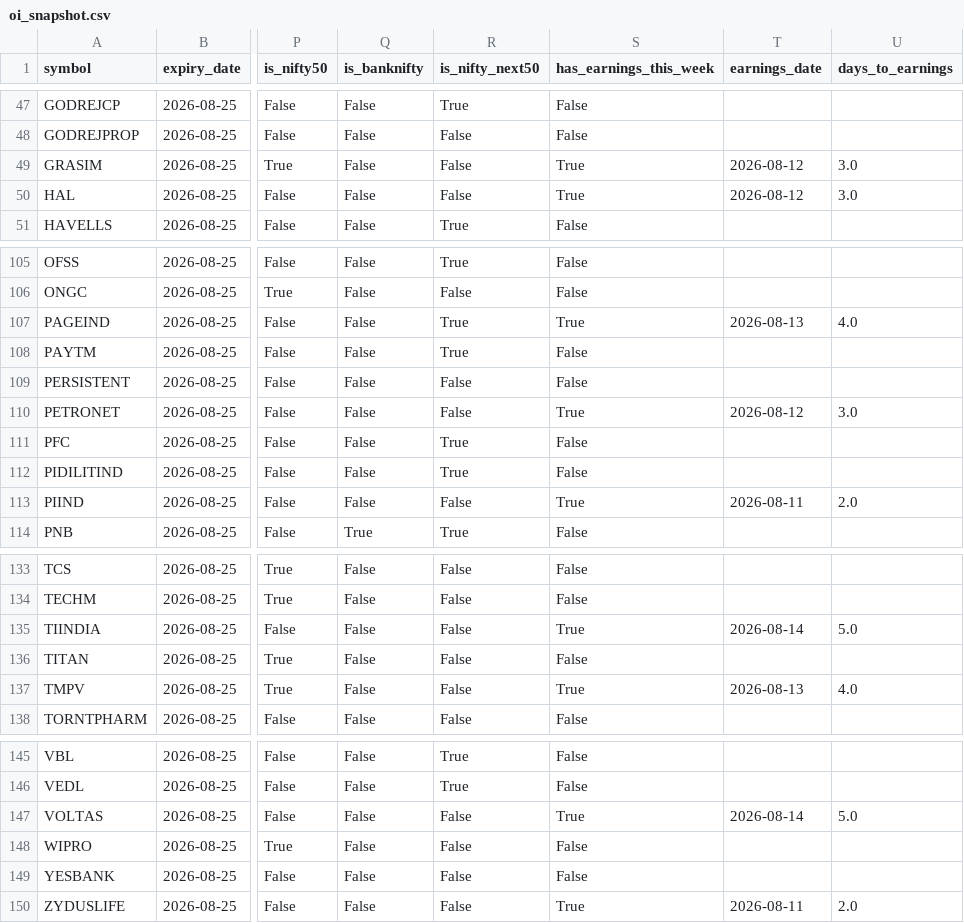
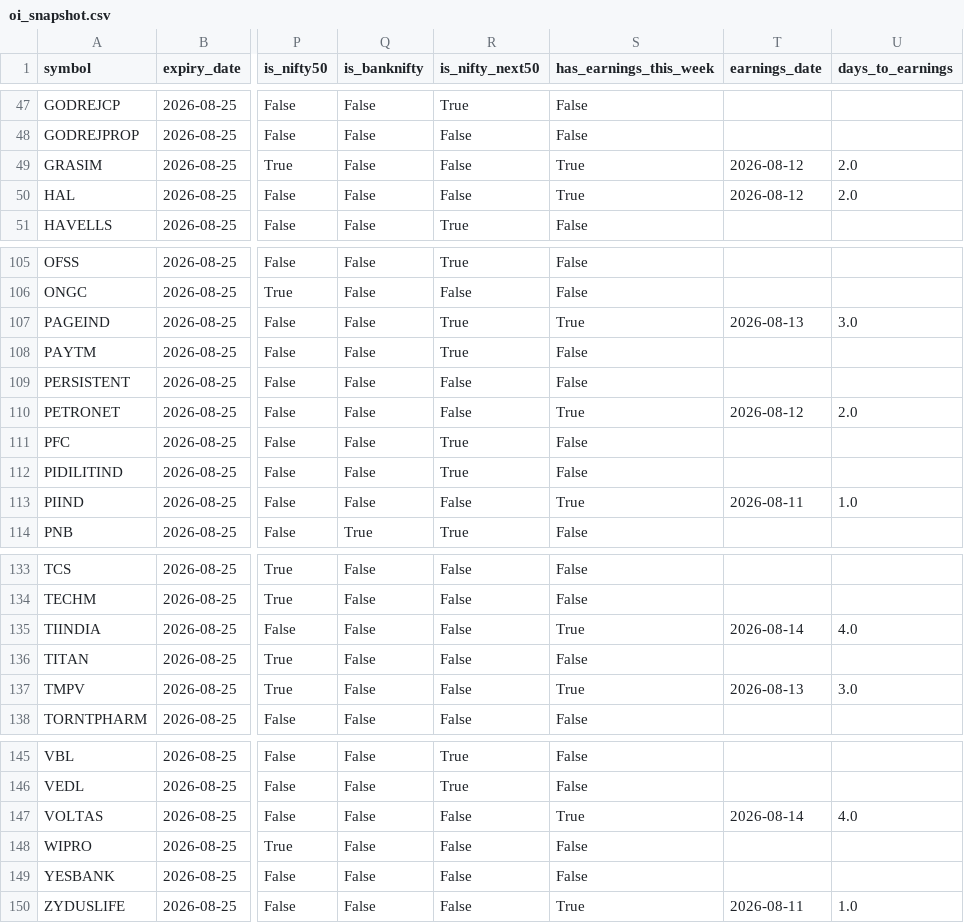
Before and after one commit to atharvagrawal28/fo_platform, a CSV file: data/oi_snapshot.csv, drawn as a sheet; only a part is shown, gaps mark what is left out; the diff covers the shown part only; the diff names each change by its address in the sheet, - before the commit and + after, or states it on an @@ line.

```diff
--- a/data/oi_snapshot.csv
+++ b/data/oi_snapshot.csv
-U49:U50 (days_to_earnings): 3.0
+U49:U50 (days_to_earnings): 2.0
-U107 (days_to_earnings): 4.0
+U107 (days_to_earnings): 3.0
-U110 (days_to_earnings): 3.0
+U110 (days_to_earnings): 2.0
-U113 (days_to_earnings): 2.0
+U113 (days_to_earnings): 1.0
-U135 (days_to_earnings): 5.0
+U135 (days_to_earnings): 4.0
-U137 (days_to_earnings): 4.0
+U137 (days_to_earnings): 3.0
-U147 (days_to_earnings): 5.0
+U147 (days_to_earnings): 4.0
-U150 (days_to_earnings): 2.0
+U150 (days_to_earnings): 1.0
```
Also changed, not shown: 13 edited cells elsewhere in this file, 3 other files.
